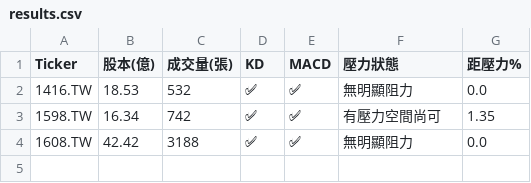
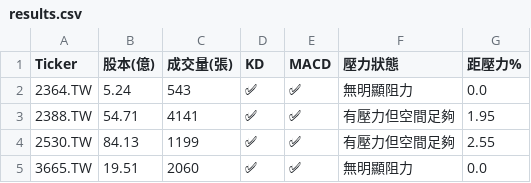
Before and after one commit to bdron0222-cpu/stock-radar, a CSV file: results.csv, drawn as a sheet.

```diff
--- a/results.csv
+++ b/results.csv
@@ -1,4 +1,5 @@
 Ticker,股本(億),成交量(張),KD,MACD,壓力狀態,距壓力%
-1416.TW,18.53,532,✅,✅,無明顯阻力,0.0
-1598.TW,16.34,742,✅,✅,有壓力空間尚可,1.35
-1608.TW,42.42,3188,✅,✅,無明顯阻力,0.0
+2364.TW,5.24,543,✅,✅,無明顯阻力,0.0
+2388.TW,54.71,4141,✅,✅,有壓力但空間足夠,1.95
+2530.TW,84.13,1199,✅,✅,有壓力但空間足夠,2.55
+3665.TW,19.51,2060,✅,✅,無明顯阻力,0.0
```
Also changed, not shown: 1 other file.
